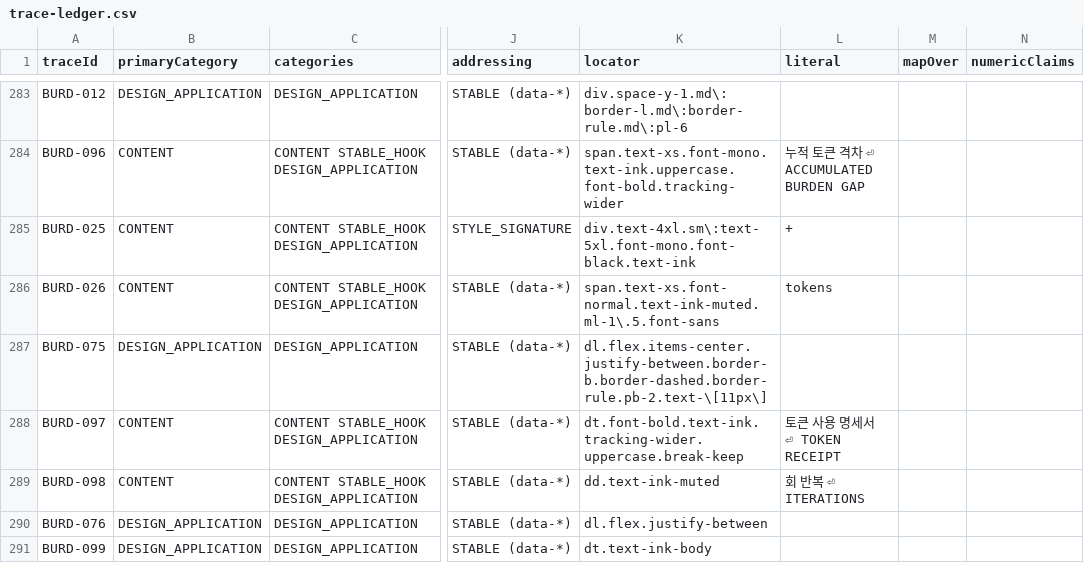
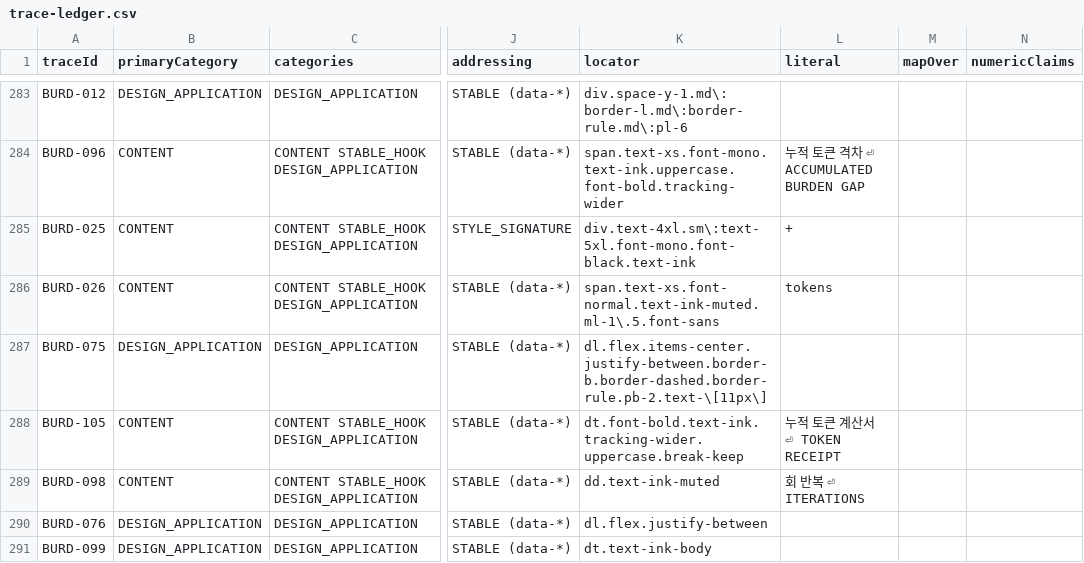
Before and after one commit to Siegfriex/Tokenization_Premiun_KOEN_FRONT, a CSV file: docs/audit/data/trace-ledger.csv, drawn as a sheet; only a part is shown, gaps mark what is left out; the diff covers the shown part only; the diff names each change by its address in the sheet, - before the commit and + after, or states it on an @@ line.

```diff
--- a/docs/audit/data/trace-ledger.csv
+++ b/docs/audit/data/trace-ledger.csv
-A288 (traceId): BURD-097
+A288 (traceId): BURD-105
-L288 (literal): 토큰 사용 명세서 ⏎ TOKEN RECEIPT
+L288 (literal): 누적 토큰 계산서 ⏎ TOKEN RECEIPT
```
Also changed, not shown: 14 edited cells elsewhere in this file, 8 other files.
